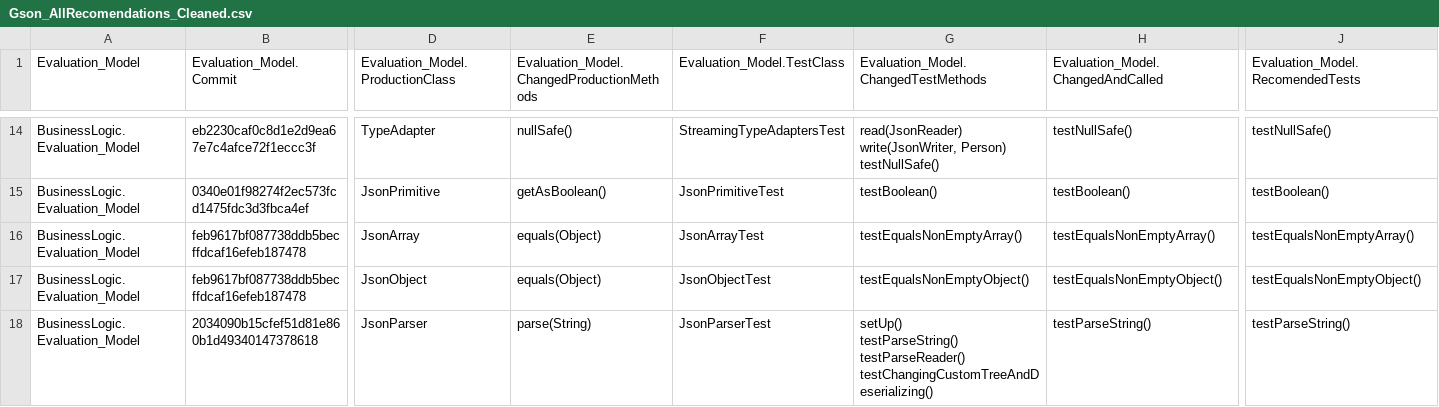
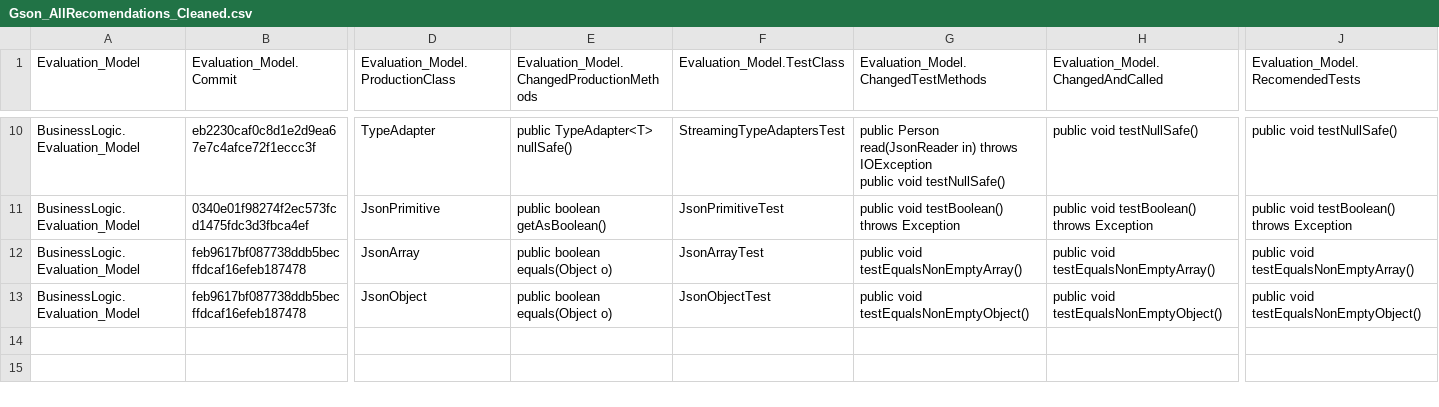
Before and after one commit to STAM-NDSU/TRec, a CSV file: Data/Gson_AllRecomendations_Cleaned.csv, drawn as a sheet; only a part is shown, gaps mark what is left out; removed rows and columns are numbered as before the commit, all else as after; rows hold the shown columns only; ↵ is a line break in a cell; the diff covers the shown part only; the diff names each change by its address in the sheet, - before the commit and + after, or states it on an @@ line.

```diff
--- a/Data/Gson_AllRecomendations_Cleaned.csv
+++ b/Data/Gson_AllRecomendations_Cleaned.csv
-E10: nullSafe()
+E10: public TypeAdapter<T> nullSafe()
-G10: read(JsonReader) ↵ write(JsonWriter, Person) ↵ testNullSafe()
+G10: public Person read(JsonReader in) throws IOException ↵ public void testNullSafe()
-H10: testNullSafe()
+H10: public void testNullSafe()
-J10 (Evaluation_Model.RecomendedTests): testNullSafe()
+J10 (Evaluation_Model.RecomendedTests): public void testNullSafe()
-E11: getAsBoolean()
+E11: public boolean getAsBoolean()
-G11: testBoolean()
+G11: public void testBoolean() throws Exception
-H11: testBoolean()
+H11: public void testBoolean() throws Exception
-J11 (Evaluation_Model.RecomendedTests): testBoolean()
+J11 (Evaluation_Model.RecomendedTests): public void testBoolean() throws Exception
-E12:E13: equals(Object)
+E12:E13: public boolean equals(Object o)
-G12: testEqualsNonEmptyArray()
+G12: public void testEqualsNonEmptyArray()
-H12: testEqualsNonEmptyArray()
+H12: public void testEqualsNonEmptyArray()
-J12 (Evaluation_Model.RecomendedTests): testEqualsNonEmptyArray()
+J12 (Evaluation_Model.RecomendedTests): public void testEqualsNonEmptyArray()
-G13: testEqualsNonEmptyObject()
+G13: public void testEqualsNonEmptyObject()
-H13: testEqualsNonEmptyObject()
+H13: public void testEqualsNonEmptyObject()
-J13 (Evaluation_Model.RecomendedTests): testEqualsNonEmptyObject()
+J13 (Evaluation_Model.RecomendedTests): public void testEqualsNonEmptyObject()
-row 18: BusinessLogic.Evaluation_Model | 2034090b15cfef51d81e860b1d49340147378618 | JsonParser | parse(String) | JsonParserTest | setUp() ↵ testParseString() ↵ testParseReader() ↵ testChangingCustomTreeAndDeserializing() | testParseString() | testParseString()
```
Also changed, not shown: 4 removed rows and 32 edited cells elsewhere in this file, 29 other files.
